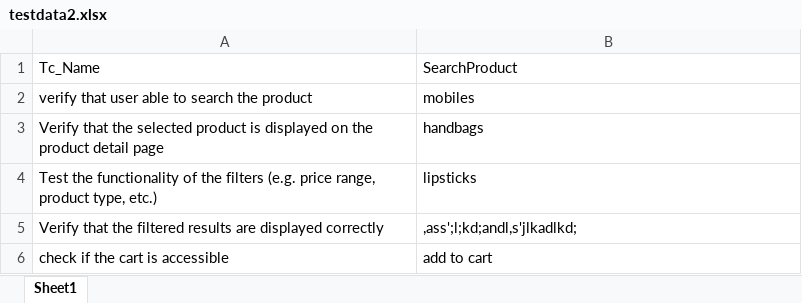
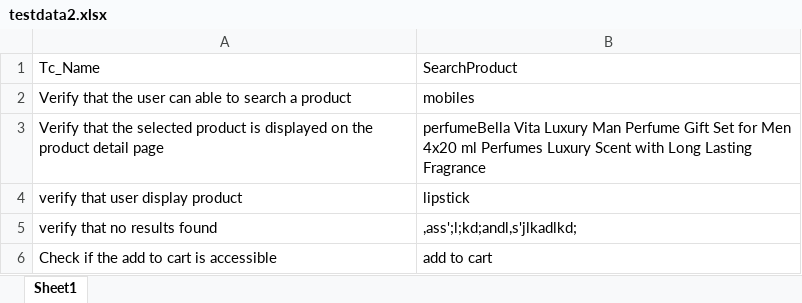
Before and after one commit to sravani9381/Cucumber1, an Excel workbook: target/test-classes/testdata2.xlsx, sheet Sheet1, drawn as a sheet; values as stored, in another font and other column widths than the file's, no borders; removed rows and columns are numbered as before the commit, all else as after; the diff names each change by its address in the sheet, - before the commit and + after, or states it on an @@ line.

Commit message:
test

```diff
--- a/target/test-classes/testdata2.xlsx (sheet Sheet1)
+++ b/target/test-classes/testdata2.xlsx (sheet Sheet1)
-A2: verify that user able to search the product
+A2: Verify that the user can able to search a product
-B3: handbags
+B3: perfumeBella Vita Luxury Man Perfume Gift Set for Men 4x20 ml Perfumes Luxury Scent with Long Lasting Fragrance
-row 4: Test the functionality of the filters (e.g. price range, product type, etc.) | lipsticks
+row 4: verify that user display product | lipstick
-A5: Verify that the filtered results are displayed correctly
+A5: verify that no results found
-A6: check if the cart is accessible
+A6: Check if the add to cart is accessible
```
Also changed, not shown: 5 other files.
